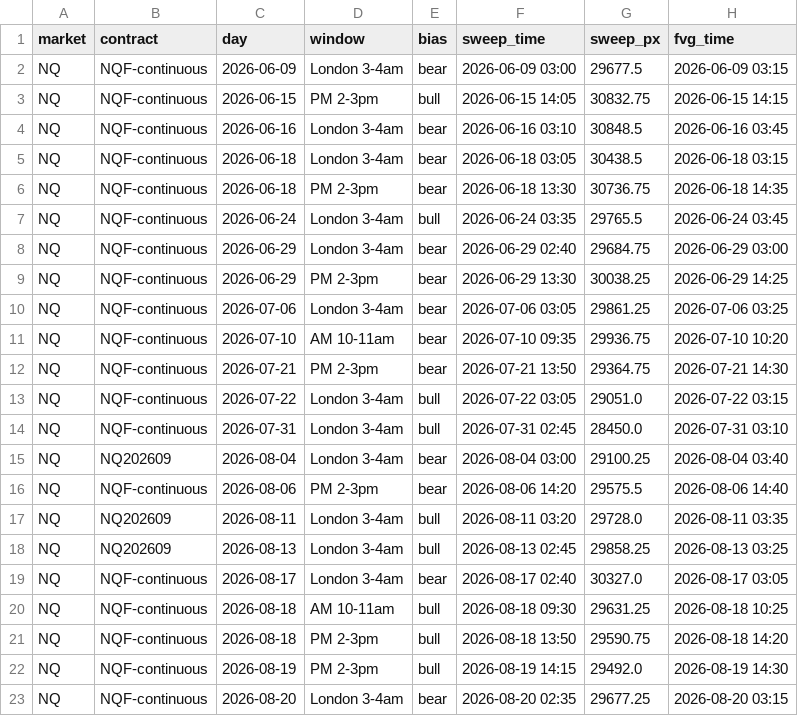
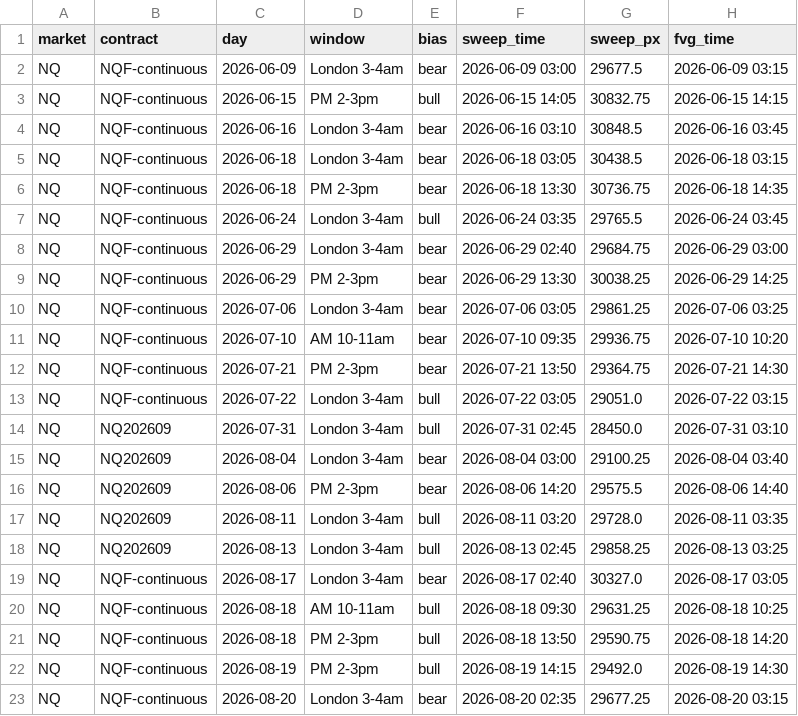
Before and after one commit to cjosh4toyotas-stack/silver-bullet-backtest, a CSV file: trades.csv, drawn as a sheet; only a part is shown; the diff names each change by its address in the sheet, - before the commit and + after, or states it on an @@ line.

```diff
--- a/trades.csv
+++ b/trades.csv
-B14 (contract): NQF-continuous
+B14 (contract): NQ202609
-B16 (contract): NQF-continuous
+B16 (contract): NQ202609
```
Also changed, not shown: data/NQF-continuous.csv, data/markets/CL.csv, 5 other files.
